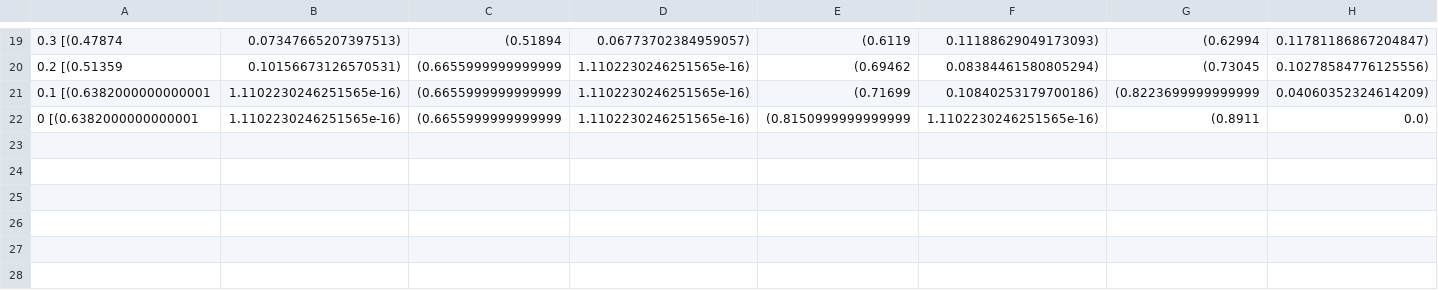
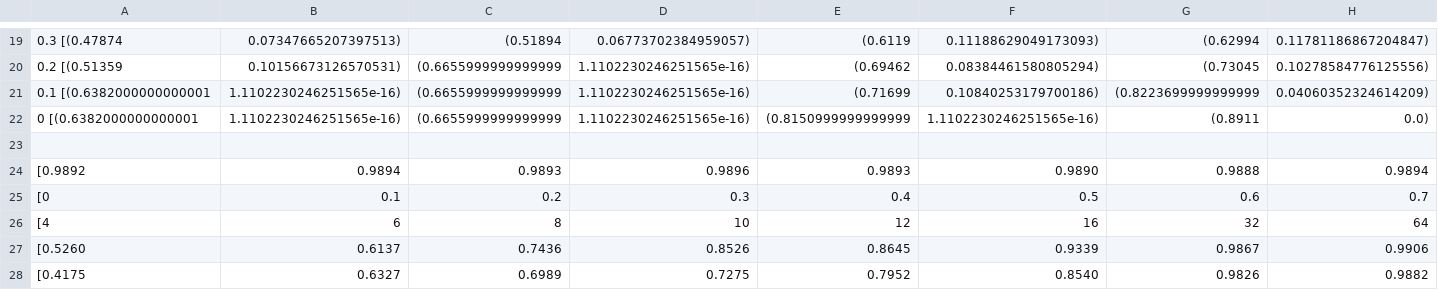
Before and after one commit to hwangtamu/TorchSequential, a CSV file: lesion_lstm.csv, drawn as a sheet; only a part is shown, gaps mark what is left out; rows hold the shown columns only; the diff names each change by its address in the sheet, - before the commit and + after, or states it on an @@ line.

```diff
--- a/lesion_lstm.csv
+++ b/lesion_lstm.csv
+row 23: (empty)
+row 24: [0.9892 | 0.9894 | 0.9893 | 0.9896 | 0.9893 | 0.9890 | 0.9888 | 0.9894
+row 25: [0 | 0.1 | 0.2 | 0.3 | 0.4 | 0.5 | 0.6 | 0.7
+row 26: [4 | 6 | 8 | 10 | 12 | 16 | 32 | 64
+row 27: [0.5260 | 0.6137 | 0.7436 | 0.8526 | 0.8645 | 0.9339 | 0.9867 | 0.9906
+row 28: [0.4175 | 0.6327 | 0.6989 | 0.7275 | 0.7952 | 0.8540 | 0.9826 | 0.9882
```
Also changed, not shown: 6 other files.
